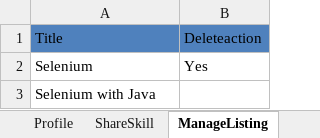
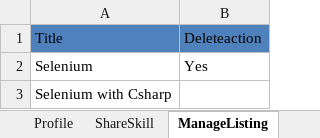
Before and after one commit to panupriya/MarsSeleniumStandard, an Excel workbook: MarsFramework/ExcelData/TestData.xlsx, sheet ManageListing, drawn as a sheet; values as stored, in another font and other column widths than the file's, no borders; charts and pictures not drawn; the diff names each change by its address in the sheet, - before the commit and + after, or states it on an @@ line.

Commit message:
MarsSeleniumAdvanced

```diff
--- a/MarsFramework/ExcelData/TestData.xlsx (sheet ManageListing)
+++ b/MarsFramework/ExcelData/TestData.xlsx (sheet ManageListing)
-A3: Selenium with Java
+A3: Selenium with Csharp
```
Also changed, not shown: sheet ShareSkill, other sheet tabs, charts or pictures, 35 other files.
